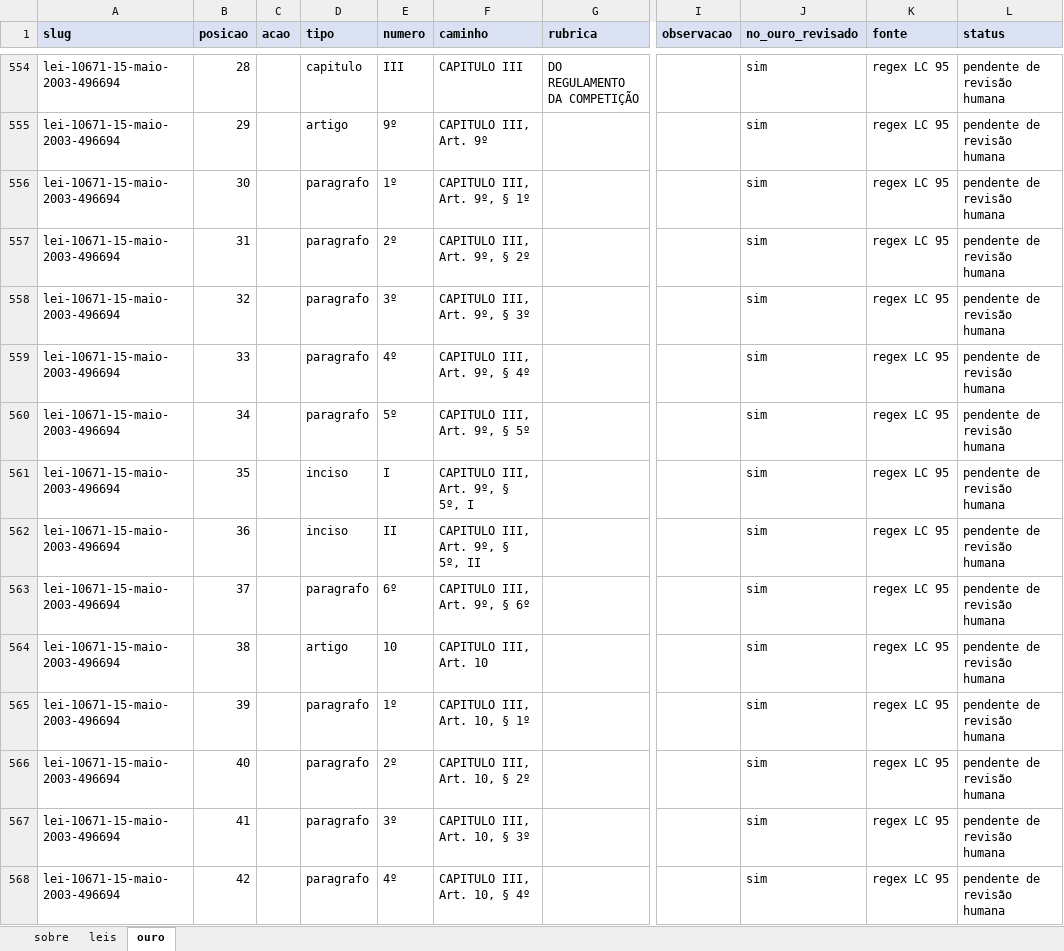
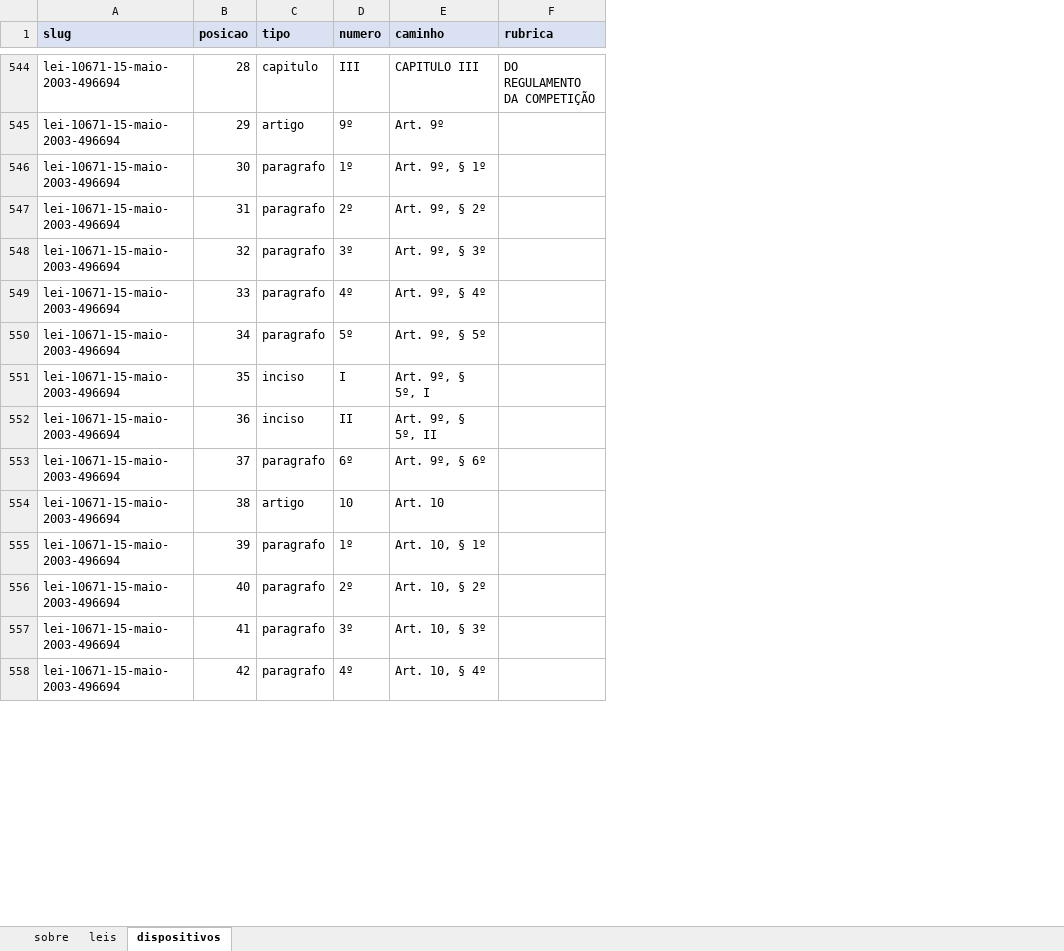
Before and after one commit to filipemcbarros/extrator_fragmentos_leis, an Excel workbook: avaliacao/Pedro/ouro_Pedro_lc95.xlsx, sheet dispositivos, drawn as a sheet; only a part is shown, gaps mark what is left out; values as stored, in another font and other column widths than the file's, no borders; removed rows and columns are numbered as before the commit, all else as after; the diff covers the shown part only; the diff names each change by its address in the sheet, - before the commit and + after, or states it on an @@ line.

Commit message:
ouro_Pedro_lc95 revisado pelo Paulo

```diff
--- a/avaliacao/Pedro/ouro_Pedro_lc95.xlsx (sheet dispositivos)
+++ b/avaliacao/Pedro/ouro_Pedro_lc95.xlsx (sheet dispositivos)
-sheet tab: ouro
+sheet tab: dispositivos
-column C (acao), empty
-column I (observacao), empty
-column J (no_ouro_revisado), rows 554-568: all sim
-column K (fonte), rows 554-568: all regex LC 95
-column L (status), rows 554-568: all pendente de revisão humana
-E545 (caminho): CAPITULO III, Art. 9º
+E545 (caminho): Art. 9º
-E546 (caminho): CAPITULO III, Art. 9º, § 1º
+E546 (caminho): Art. 9º, § 1º
-E547 (caminho): CAPITULO III, Art. 9º, § 2º
+E547 (caminho): Art. 9º, § 2º
-E548 (caminho): CAPITULO III, Art. 9º, § 3º
+E548 (caminho): Art. 9º, § 3º
-E549 (caminho): CAPITULO III, Art. 9º, § 4º
+E549 (caminho): Art. 9º, § 4º
-E550 (caminho): CAPITULO III, Art. 9º, § 5º
+E550 (caminho): Art. 9º, § 5º
-E551 (caminho): CAPITULO III, Art. 9º, § 5º, I
+E551 (caminho): Art. 9º, § 5º, I
-E552 (caminho): CAPITULO III, Art. 9º, § 5º, II
+E552 (caminho): Art. 9º, § 5º, II
-E553 (caminho): CAPITULO III, Art. 9º, § 6º
+E553 (caminho): Art. 9º, § 6º
-E554 (caminho): CAPITULO III, Art. 10
+E554 (caminho): Art. 10
-E555 (caminho): CAPITULO III, Art. 10, § 1º
+E555 (caminho): Art. 10, § 1º
-E556 (caminho): CAPITULO III, Art. 10, § 2º
+E556 (caminho): Art. 10, § 2º
-E557 (caminho): CAPITULO III, Art. 10, § 3º
+E557 (caminho): Art. 10, § 3º
-E558 (caminho): CAPITULO III, Art. 10, § 4º
+E558 (caminho): Art. 10, § 4º
```
Also changed, not shown: 3 added rows, 13 removed rows and 308 edited cells elsewhere in this sheet, sheet leis, sheet sobre, 1 other file.
